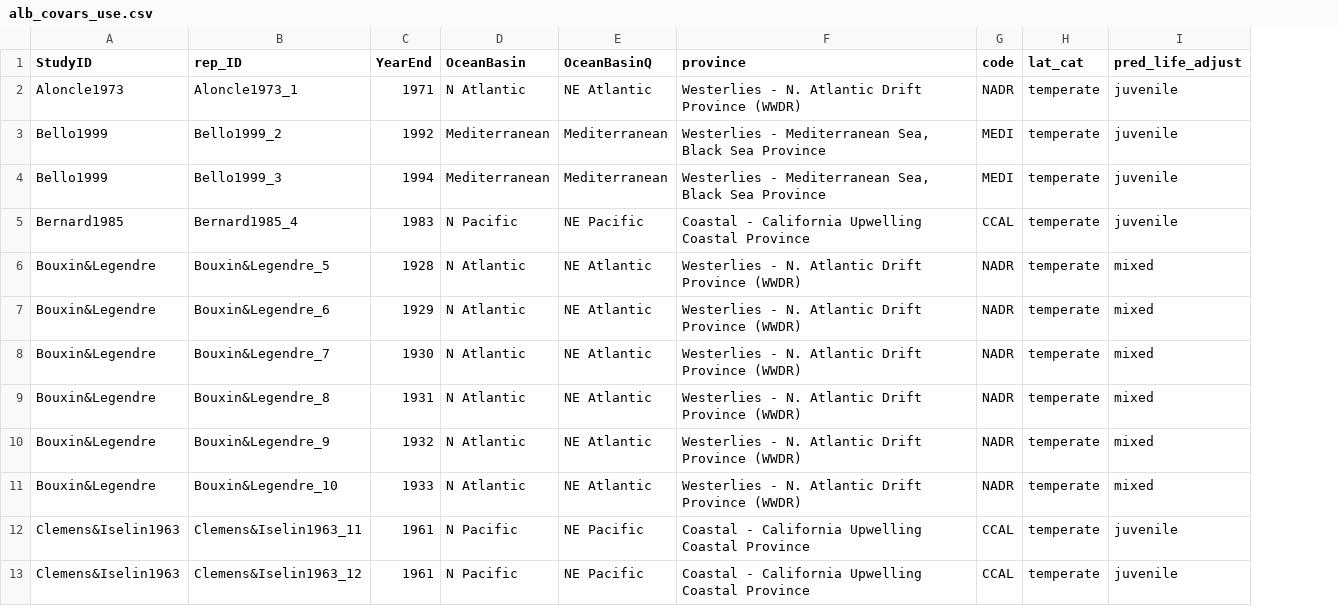
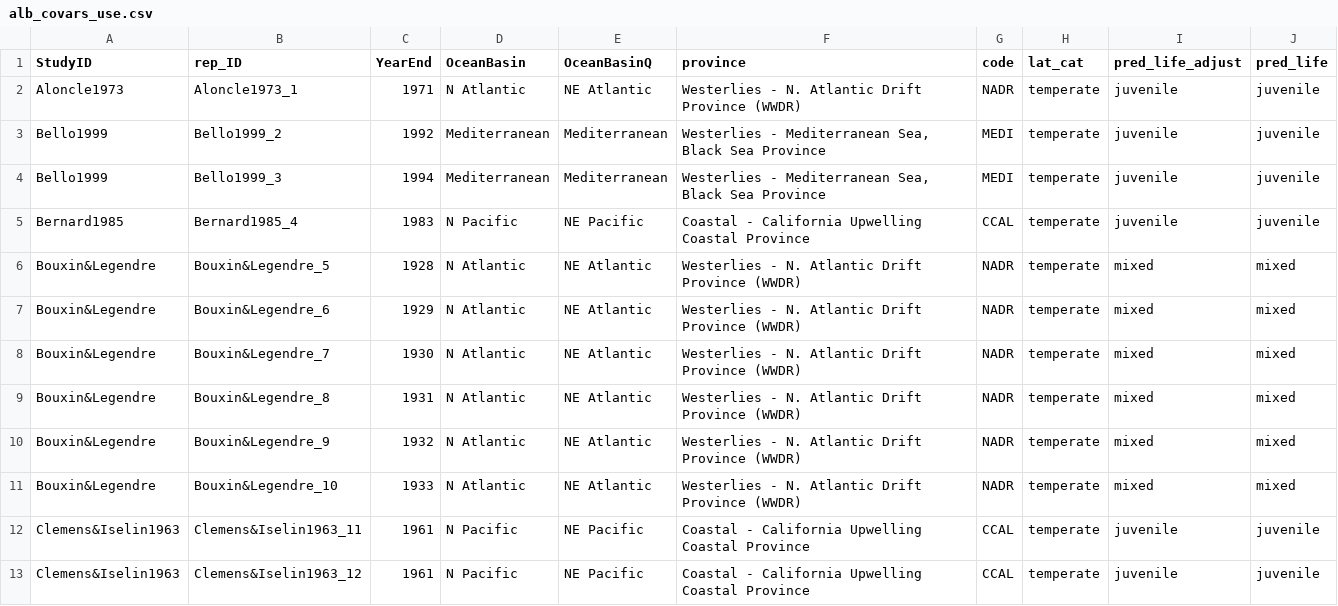
Before and after one commit to CHANGE-Lab/albacore-diet-global, a CSV file: data/2_output_data/alb_covars_use.csv, drawn as a sheet; only a part is shown; the diff names each change by its address in the sheet, - before the commit and + after, or states it on an @@ line.

```diff
--- a/data/2_output_data/alb_covars_use.csv
+++ b/data/2_output_data/alb_covars_use.csv
+column J (pred_life), rows 2-13: juvenile | juvenile | juvenile | juvenile | mixed | mixed | mixed | mixed | mixed | mixed | juvenile | juvenile
```
Also changed, not shown: data/2_output_data/alb_trait_use.csv, data/3_output_supp/alb_global_prey_lengths.csv, 26 other files.
